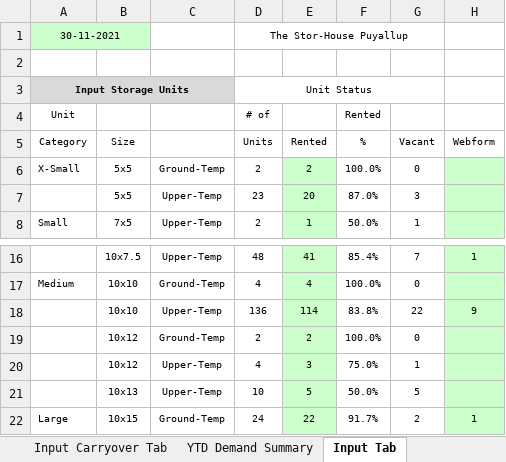
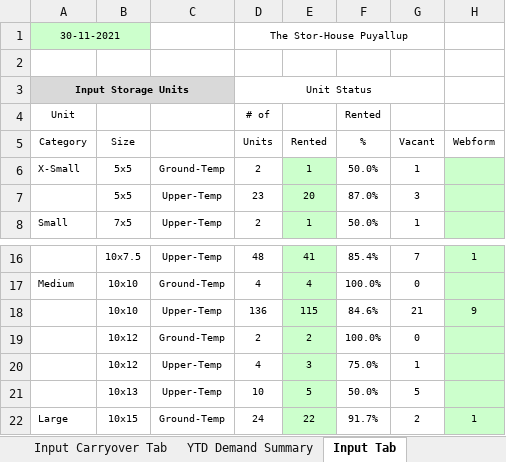
Before and after one commit to XcovertX/Customer-Demand-Reporter, an Excel workbook: datafiles/21-11 Demand Sheet Puyallup.xlsx, sheet Input Tab, drawn as a sheet; only a part is shown, gaps mark what is left out; values as stored, in another font and other column widths than the file's, no borders; the diff names each change by its address in the sheet, - before the commit and + after, or states it on an @@ line.

```diff
--- a/datafiles/21-11 Demand Sheet Puyallup.xlsx (sheet Input Tab)
+++ b/datafiles/21-11 Demand Sheet Puyallup.xlsx (sheet Input Tab)
-E6 (Rented): 2
+E6 (Rented): 1
-F6 (%): 100.0%
+F6 (%): 50.0%
-G6 (Vacant): 0
+G6 (Vacant): 1
-E18 (Rented): 114
+E18 (Rented): 115
-F18 (%): 83.8%
+F18 (%): 84.6%
-G18 (Vacant): 22
+G18 (Vacant): 21
```
Also changed, not shown: sheet Input Carryover Tab, 2 other files.
